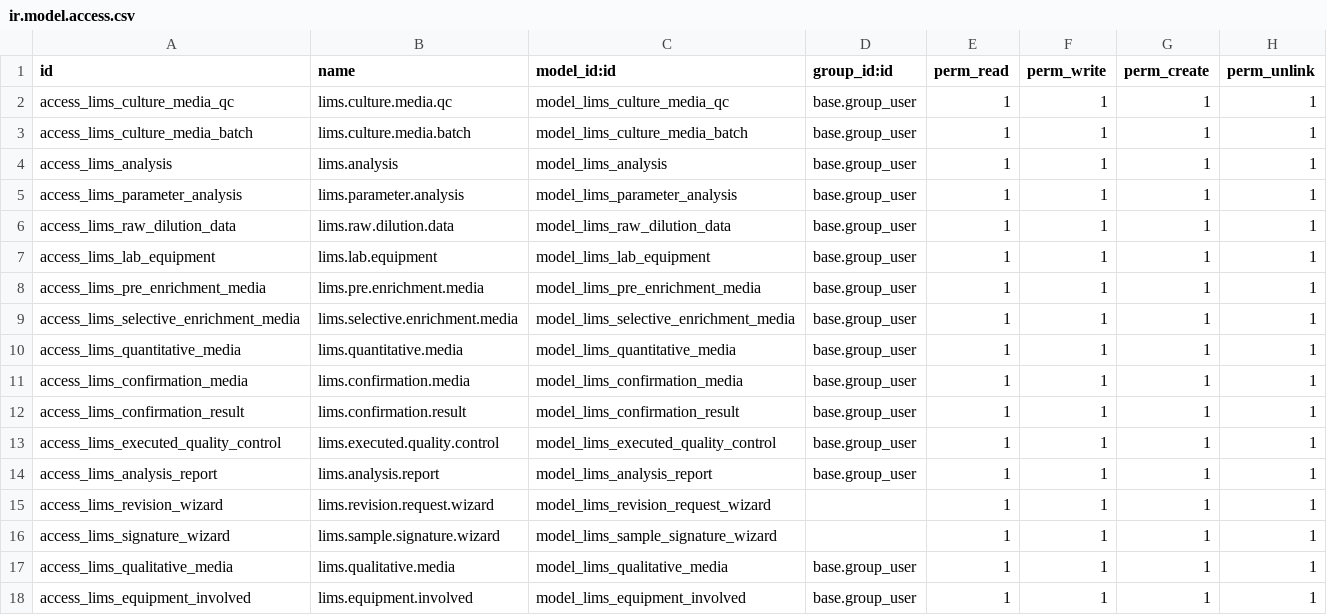
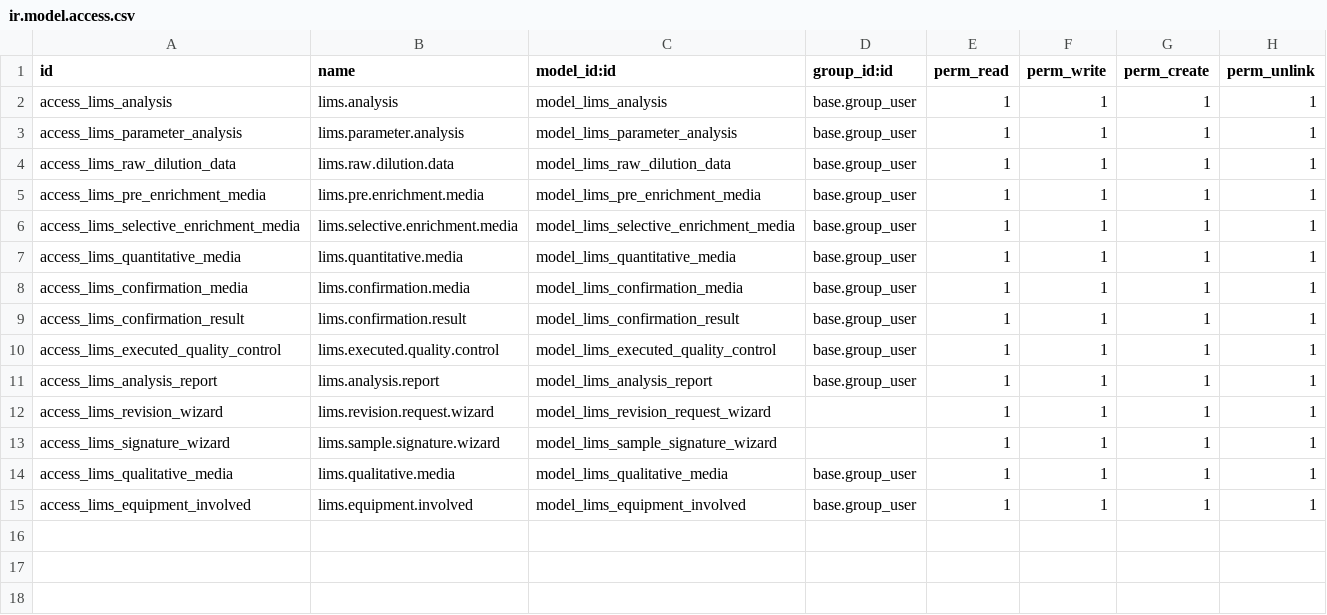
Before and after one commit to Omarmartinez96/odoolims, a CSV file: addons/lims_analysis/security/ir.model.access.csv, drawn as a sheet; the diff names each change by its address in the sheet, - before the commit and + after, or states it on an @@ line.

Commit message:
Ajuste masivo, cambio a lims_analysis_config

```diff
--- a/addons/lims_analysis/security/ir.model.access.csv
+++ b/addons/lims_analysis/security/ir.model.access.csv
-row 2: access_lims_culture_media_qc | lims.culture.media.qc | model_lims_culture_media_qc | base.group_user | 1 | 1 | 1 | 1
-row 3: access_lims_culture_media_batch | lims.culture.media.batch | model_lims_culture_media_batch | base.group_user | 1 | 1 | 1 | 1
-row 7: access_lims_lab_equipment | lims.lab.equipment | model_lims_lab_equipment | base.group_user | 1 | 1 | 1 | 1
```
Also changed, not shown: 13 other files.
